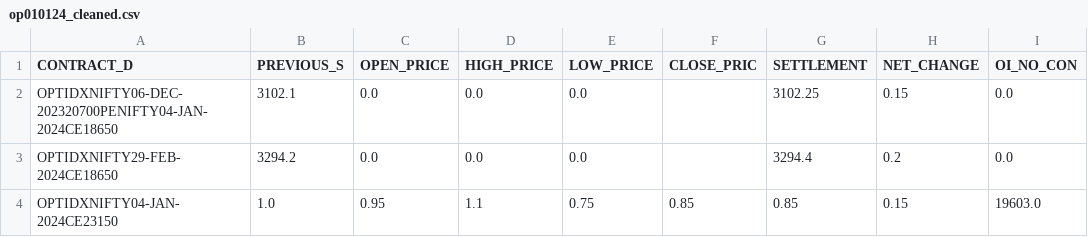
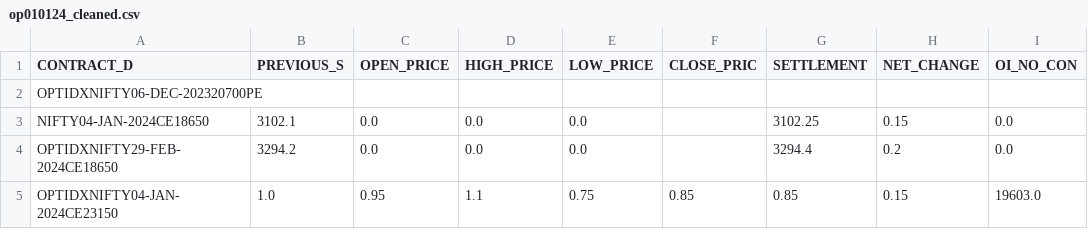
Before and after one commit to arasandt/nsepy, a CSV file: fo/op010124_cleaned.csv, drawn as a sheet; only a part is shown; addresses are those after the commit; rows hold the shown columns only; the diff names each change by its address in the sheet, - before the commit and + after, or states it on an @@ line.

```diff
--- a/fo/op010124_cleaned.csv
+++ b/fo/op010124_cleaned.csv
+row 2: OPTIDXNIFTY06-DEC-202320700PE
-A3 (CONTRACT_D): OPTIDXNIFTY06-DEC-202320700PENIFTY04-JAN-2024CE18650
+A3 (CONTRACT_D): NIFTY04-JAN-2024CE18650
```
Also changed, not shown: 1 other file.
